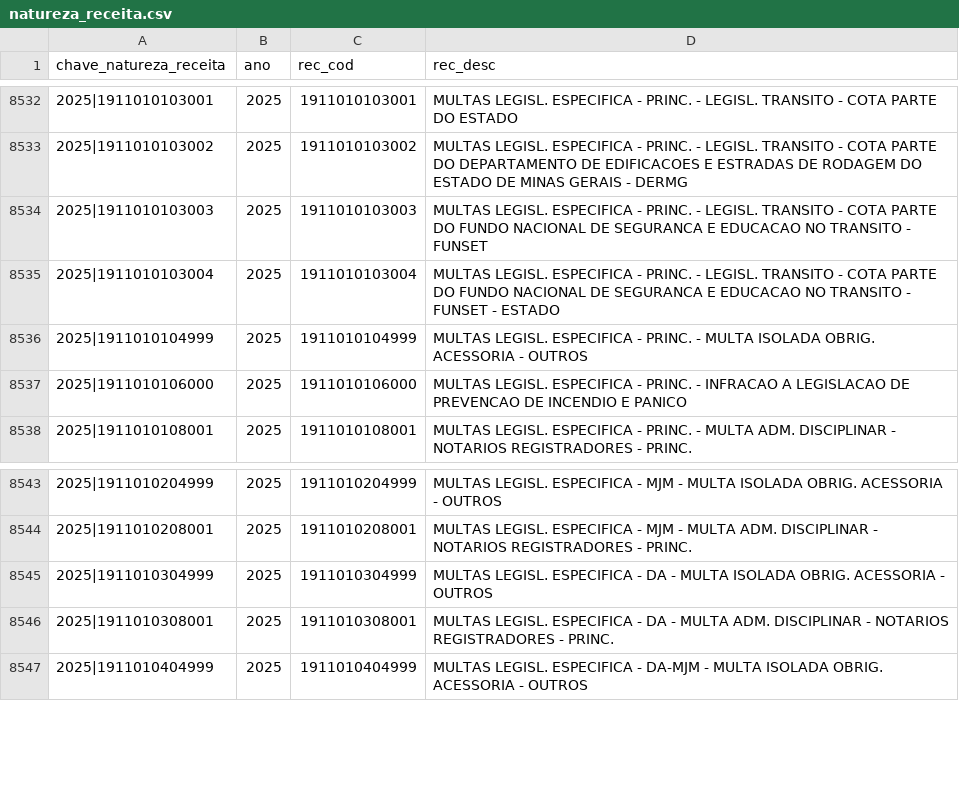
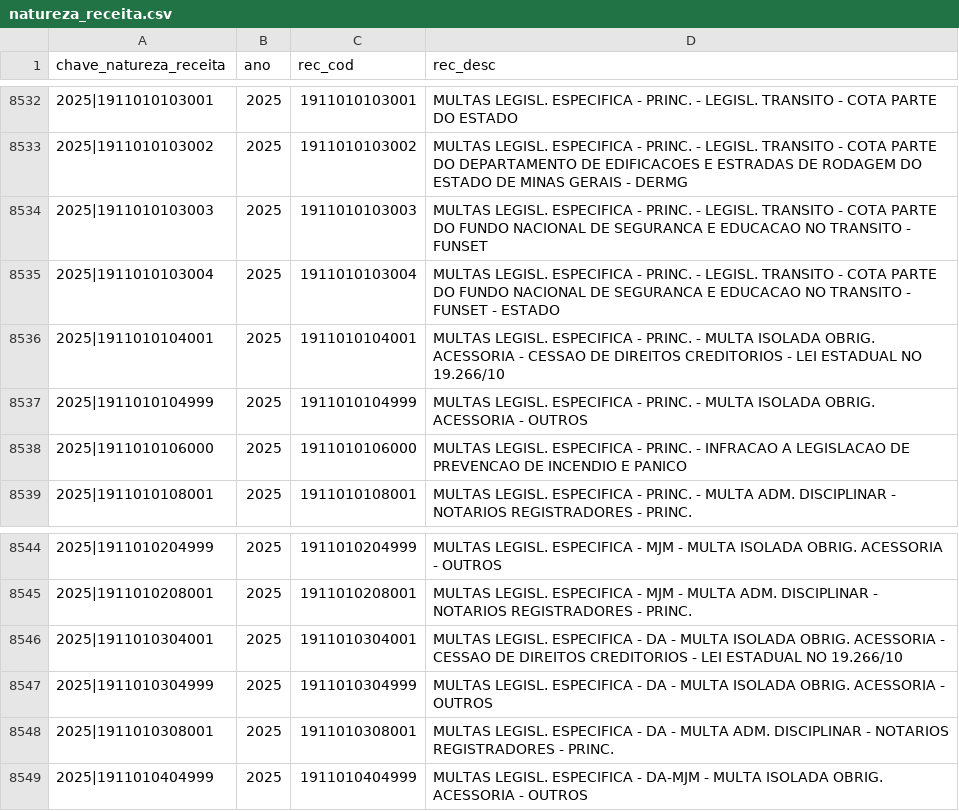
Before and after one commit to splor-mg/dados-aux-classificadores, a CSV file: data/natureza_receita.csv, drawn as a sheet; only a part is shown, gaps mark what is left out; the diff names each change by its address in the sheet, - before the commit and + after, or states it on an @@ line.

```diff
--- a/data/natureza_receita.csv
+++ b/data/natureza_receita.csv
+row 8536: 2025|1911010104001 | 2025 | 1911010104001 | MULTAS LEGISL. ESPECIFICA - PRINC. - MULTA ISOLADA OBRIG. ACESSORIA - CESSAO DE DIREITOS CREDITORIOS - LEI ESTADUAL NO 19.266/10
+row 8546: 2025|1911010304001 | 2025 | 1911010304001 | MULTAS LEGISL. ESPECIFICA - DA - MULTA ISOLADA OBRIG. ACESSORIA - CESSAO DE DIREITOS CREDITORIOS - LEI ESTADUAL NO 19.266/10
```
Also changed, not shown: data-raw/natureza_receita_current.csv, 1 other file.
